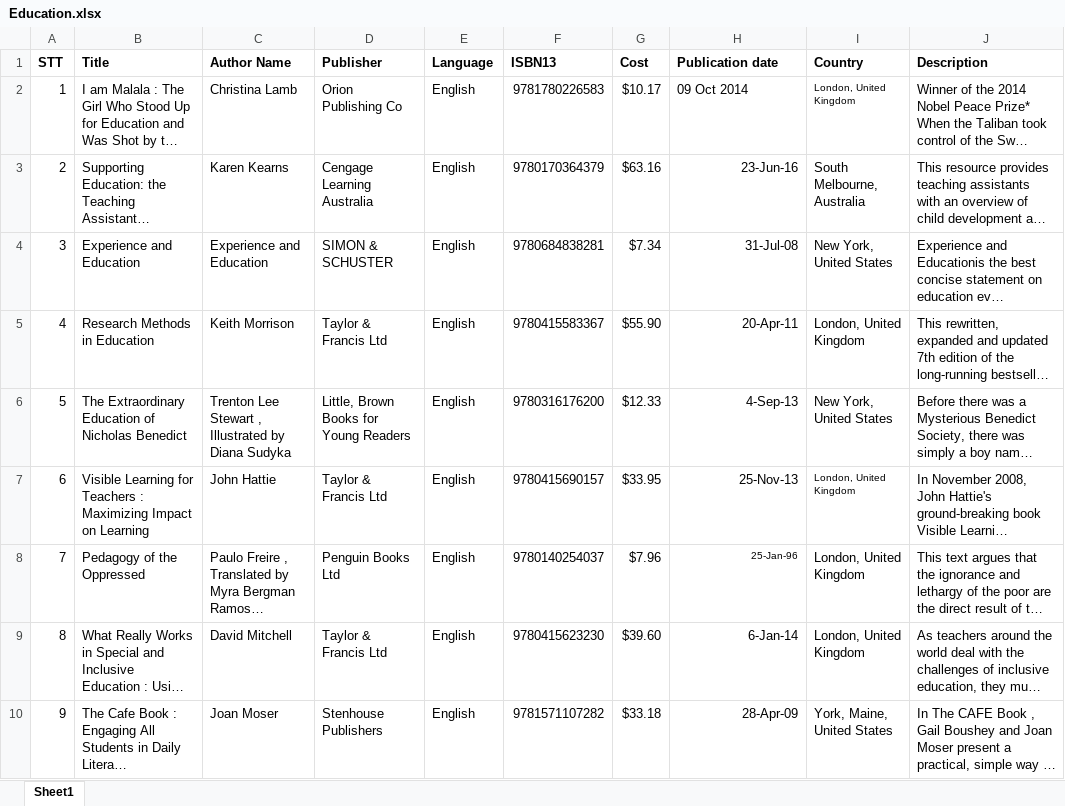
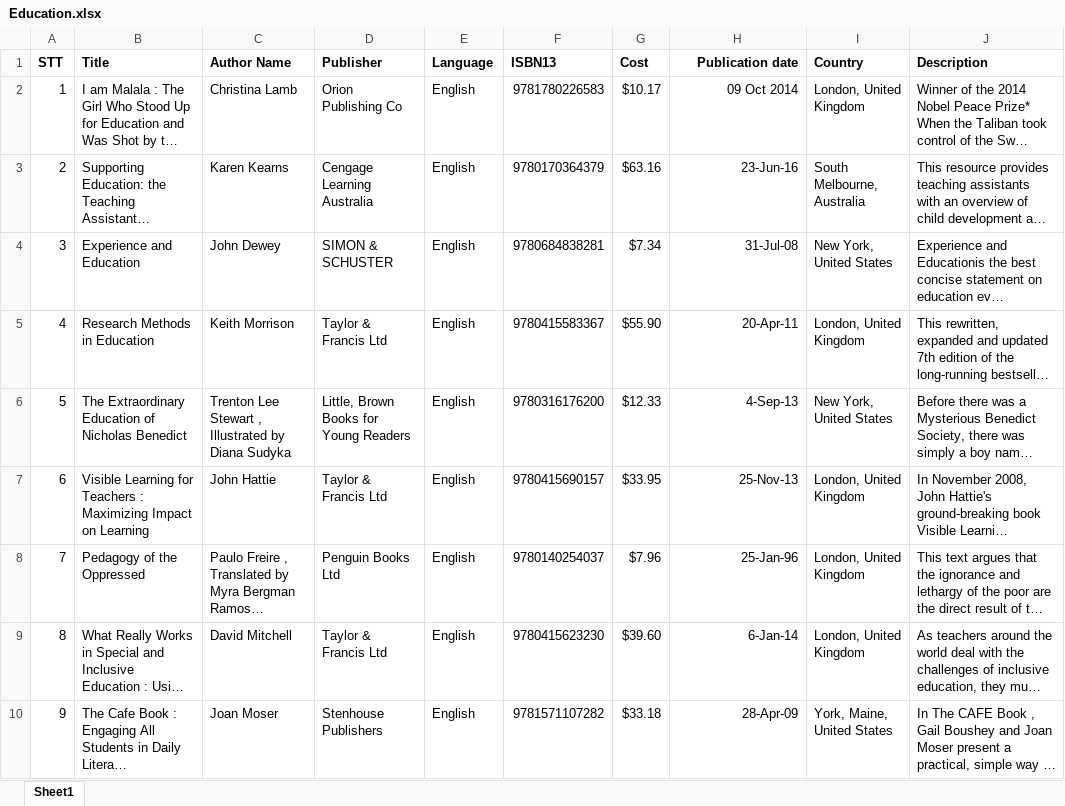
Before and after one commit to NonameTeamwork/BooksLibraryManagement, an Excel workbook: Documents/Data/Education/Education.xlsx, sheet Sheet1, drawn as a sheet; only a part is shown; long unchanged cells end in …; values as stored, in another font and other column widths than the file's, no borders; the diff names each change by its address in the sheet, - before the commit and + after, or states it on an @@ line.

Commit message:
Add database and initialize data

```diff
--- a/Documents/Data/Education/Education.xlsx (sheet Sheet1)
+++ b/Documents/Data/Education/Education.xlsx (sheet Sheet1)
-H1:H2 alignment: left
+H1:H2 alignment: right
@@ I2 text size: larger @@
-C4 (Author Name): Experience and Education
+C4 (Author Name): John Dewey
@@ I7 text size: larger @@
@@ H8 text size: larger @@
```
Also changed, not shown: Documents/Data/Dictionaries & Languages/Dictionaries And Language.xlsx, Documents/Data/Fiction/category-fiction.xlsx, 10 other files.
